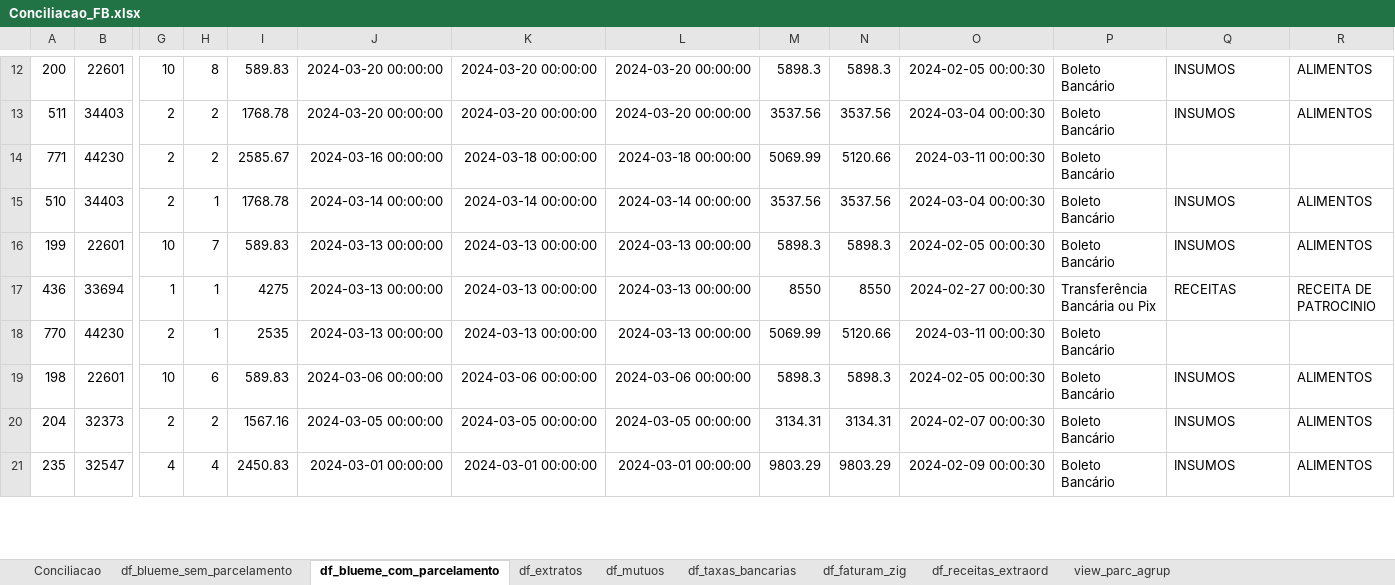
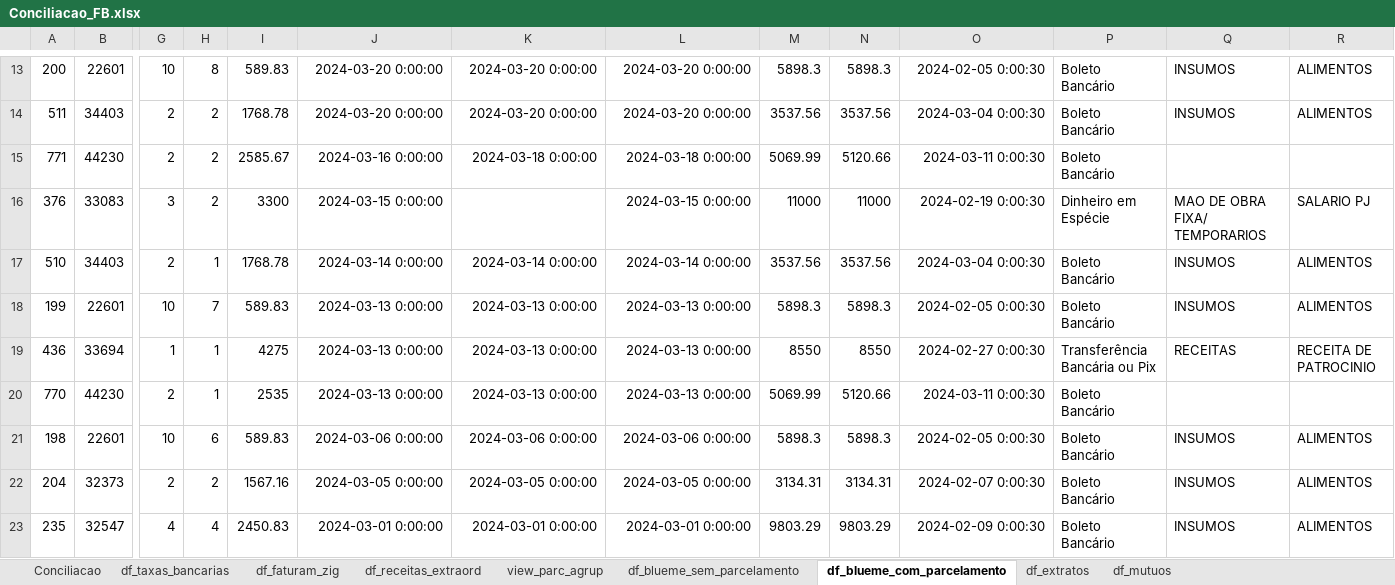
Before and after one commit to gabrielcunha91/fluxo-caixa-fb, an Excel workbook: Conciliacao_FB.xlsx, sheet df_blueme_com_parcelamento, drawn as a sheet; only a part is shown, gaps mark what is left out; values as stored, in another font and other column widths than the file's, no borders; addresses are those after the commit; rows hold the shown columns only; the diff covers the shown part only; the diff names each change by its address in the sheet, - before the commit and + after, or states it on an @@ line.

```diff
--- a/Conciliacao_FB.xlsx (sheet df_blueme_com_parcelamento)
+++ b/Conciliacao_FB.xlsx (sheet df_blueme_com_parcelamento)
@@ sheet tab order changed: Conciliacao | df_taxas_bancarias | df_faturam_zig | df_receitas_extraord | view_parc_agrup | df_blueme_sem_parcelamento | df_blueme_com_parcelamento | df_extratos | df_mutuos @@
-J13:J14: 2024-03-20 00:00:00
+J13:J14: 2024-03-20 0:00:00
-K13:K14: 2024-03-20 00:00:00
+K13:K14: 2024-03-20 0:00:00
-L13:L14: 2024-03-20 00:00:00
+L13:L14: 2024-03-20 0:00:00
-O13: 2024-02-05 00:00:30
+O13: 2024-02-05 0:00:30
-O14: 2024-03-04 00:00:30
+O14: 2024-03-04 0:00:30
-J15: 2024-03-16 00:00:00
+J15: 2024-03-16 0:00:00
-K15: 2024-03-18 00:00:00
+K15: 2024-03-18 0:00:00
-L15: 2024-03-18 00:00:00
+L15: 2024-03-18 0:00:00
-O15: 2024-03-11 00:00:30
+O15: 2024-03-11 0:00:30
+row 16: 376 | 33083 | 3 | 2 | 3300 | 2024-03-15 0:00:00 |  | 2024-03-15 0:00:00 | 11000 | 11000 | 2024-02-19 0:00:30 | Dinheiro em Espécie | MAO DE OBRA FIXA/ TEMPORARIOS | SALARIO PJ
-J17: 2024-03-14 00:00:00
+J17: 2024-03-14 0:00:00
-K17: 2024-03-14 00:00:00
+K17: 2024-03-14 0:00:00
-L17: 2024-03-14 00:00:00
+L17: 2024-03-14 0:00:00
-O17: 2024-03-04 00:00:30
+O17: 2024-03-04 0:00:30
-J18:J20: 2024-03-13 00:00:00
+J18:J20: 2024-03-13 0:00:00
-K18:K20: 2024-03-13 00:00:00
+K18:K20: 2024-03-13 0:00:00
-L18:L20: 2024-03-13 00:00:00
+L18:L20: 2024-03-13 0:00:00
-O18: 2024-02-05 00:00:30
+O18: 2024-02-05 0:00:30
-O19: 2024-02-27 00:00:30
+O19: 2024-02-27 0:00:30
-O20: 2024-03-11 00:00:30
+O20: 2024-03-11 0:00:30
-J21: 2024-03-06 00:00:00
+J21: 2024-03-06 0:00:00
-K21: 2024-03-06 00:00:00
+K21: 2024-03-06 0:00:00
-L21: 2024-03-06 00:00:00
+L21: 2024-03-06 0:00:00
-O21: 2024-02-05 00:00:30
+O21: 2024-02-05 0:00:30
-J22: 2024-03-05 00:00:00
+J22: 2024-03-05 0:00:00
-K22: 2024-03-05 00:00:00
+K22: 2024-03-05 0:00:00
-L22: 2024-03-05 00:00:00
+L22: 2024-03-05 0:00:00
-O22: 2024-02-07 00:00:30
+O22: 2024-02-07 0:00:30
-J23: 2024-03-01 00:00:00
+J23: 2024-03-01 0:00:00
-K23: 2024-03-01 00:00:00
+K23: 2024-03-01 0:00:00
-L23: 2024-03-01 00:00:00
+L23: 2024-03-01 0:00:00
-O23: 2024-02-09 00:00:30
+O23: 2024-02-09 0:00:30
```
Also changed, not shown: 4 added rows, 3 removed rows and 83 edited cells elsewhere in this sheet, sheet df_blueme_sem_parcelamento, sheet df_extratos, sheet df_mutuos, hidden cells, 1 other file.
